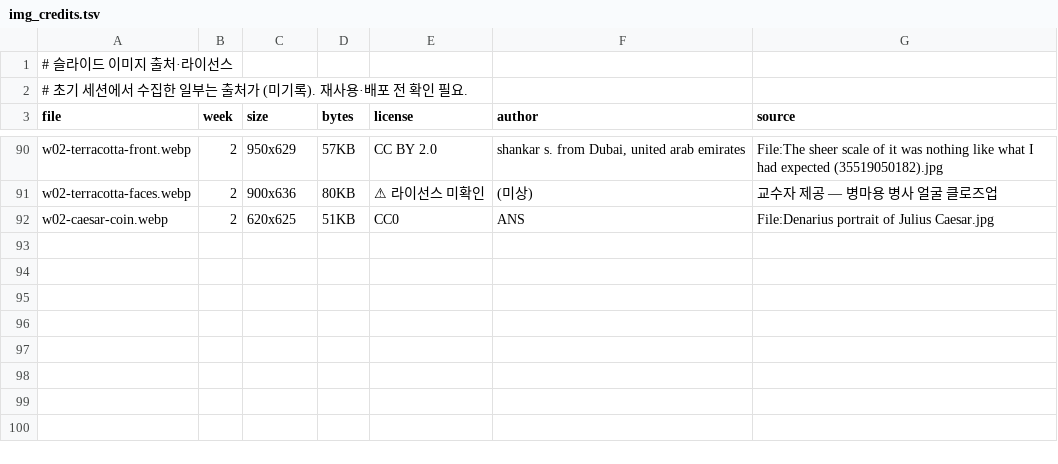
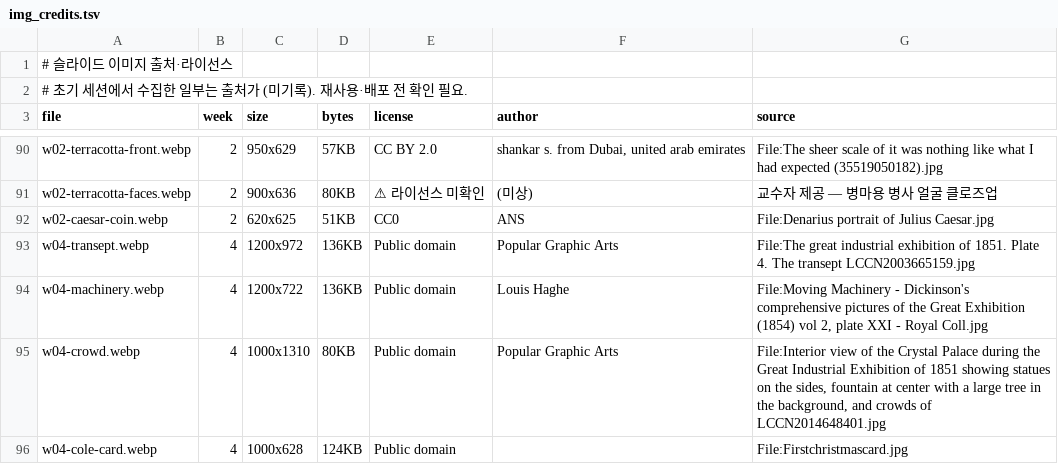
Before and after one commit to hyep0228-sys/test, a TSV file: tools/slides/img_credits.tsv, drawn as a sheet; only a part is shown, gaps mark what is left out.

```diff
--- a/tools/slides/img_credits.tsv
+++ b/tools/slides/img_credits.tsv
@@ -92 +92,5 @@ w02-terracotta-faces.webp	2	900x636	80KB	⚠ 라이선스 미확인	(미상)	교
 w02-caesar-coin.webp	2	620x625	51KB	CC0	ANS	File:Denarius portrait of Julius Caesar.jpg
+w04-transept.webp	4	1200x972	136KB	Public domain	Popular Graphic Arts	File:The great industrial exhibition of 1851. Plate 4. The transept LCCN2003665159.jpg
+w04-machinery.webp	4	1200x722	136KB	Public domain	Louis Haghe	File:Moving Machinery - Dickinson's comprehensive pictures of the Great Exhibition (1854) vol 2, plate XXI - Royal Coll.jpg
+w04-crowd.webp	4	1000x1310	80KB	Public domain	Popular Graphic Arts	File:Interior view of the Crystal Palace during the Great Industrial Exhibition of 1851 showing statues on the sides, fountain at center with a large tree in the background, and crowds of LCCN2014648401.jpg
+w04-cole-card.webp	4	1000x628	124KB	Public domain		File:Firstchristmascard.jpg
```
Also changed, not shown: 6 other files.
